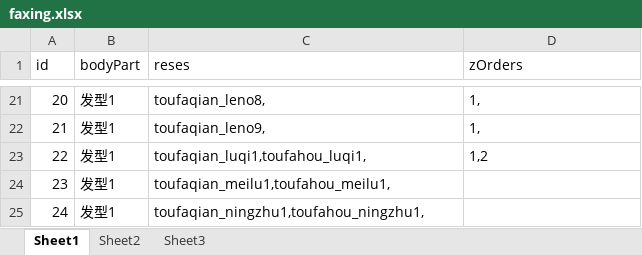
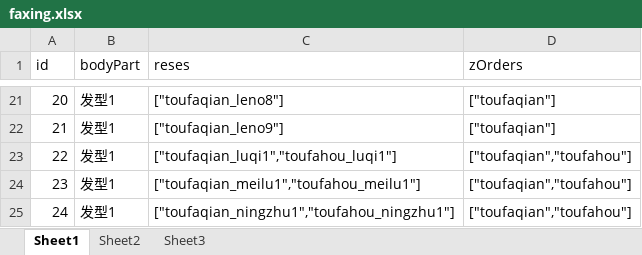
Before and after one commit to kwyxiong/wjnezka2, an Excel workbook: xml/faxing.xlsx, sheet Sheet1, drawn as a sheet; only a part is shown, gaps mark what is left out; values as stored, in another font and other column widths than the file's, no borders; table styles not drawn; the diff covers the shown part only; the diff names each change by its address in the sheet, - before the commit and + after, or states it on an @@ line.

```diff
--- a/xml/faxing.xlsx (sheet Sheet1)
+++ b/xml/faxing.xlsx (sheet Sheet1)
-C21 (reses): toufaqian_leno8,
+C21 (reses): ["toufaqian_leno8"]
-D21:D22 (zOrders): 1,
+D21:D22 (zOrders): ["toufaqian"]
-C22 (reses): toufaqian_leno9,
+C22 (reses): ["toufaqian_leno9"]
-C23 (reses): toufaqian_luqi1,toufahou_luqi1,
+C23 (reses): ["toufaqian_luqi1","toufahou_luqi1"]
-D23 (zOrders): 1,2
+D23 (zOrders): ["toufaqian","toufahou"]
-C24 (reses): toufaqian_meilu1,toufahou_meilu1,
+C24 (reses): ["toufaqian_meilu1","toufahou_meilu1"]
-D24:D25 (zOrders): (empty)
+D24:D25 (zOrders): ["toufaqian","toufahou"]
-C25 (reses): toufaqian_ningzhu1,toufahou_ningzhu1,
+C25 (reses): ["toufaqian_ningzhu1","toufahou_ningzhu1"]
```
Also changed, not shown: 38 edited cells elsewhere in this sheet, 26 other files.
